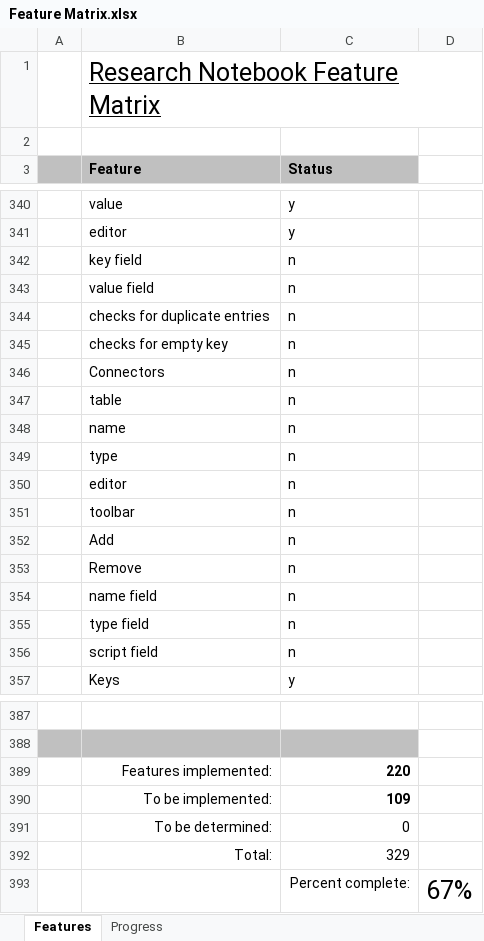
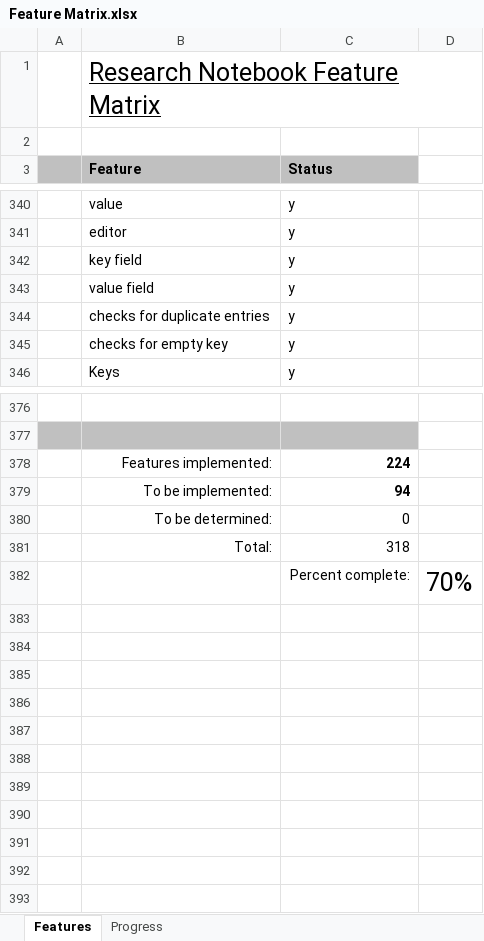
Before and after one commit to andy-goryachev/RNotebook, an Excel workbook: Feature Matrix.xlsx, sheet Features, drawn as a sheet; only a part is shown, gaps mark what is left out; values as stored, in another font and other column widths than the file's, no borders; conditional formats not drawn; removed rows and columns are numbered as before the commit, all else as after; the diff names each change by its address in the sheet, - before the commit and + after, or states it on an @@ line.

```diff
--- a/Feature Matrix.xlsx (sheet Features)
+++ b/Feature Matrix.xlsx (sheet Features)
-C342:C345 (Status): n
+C342:C345 (Status): y
-row 346:  | Connectors | n
-row 347:  | table | n
-row 348:  | name | n
-row 349:  | type | n
-row 350:  | editor | n
-row 351:  | toolbar | n
-row 352:  | Add | n
-row 353:  | Remove | n
-row 354:  | name field | n
-row 355:  | type field | n
-row 356:  | script field | n
-C378 (Status): 220
+C378 (Status): 224
-C379 (Status): 109
+C379 (Status): 94
-C381 (Status): 329
+C381 (Status): 318
-D382: 67%
+D382: 70%
```
Also changed, not shown: sheet Progress, formulas that keep their value, charts or pictures, 6 other files.
